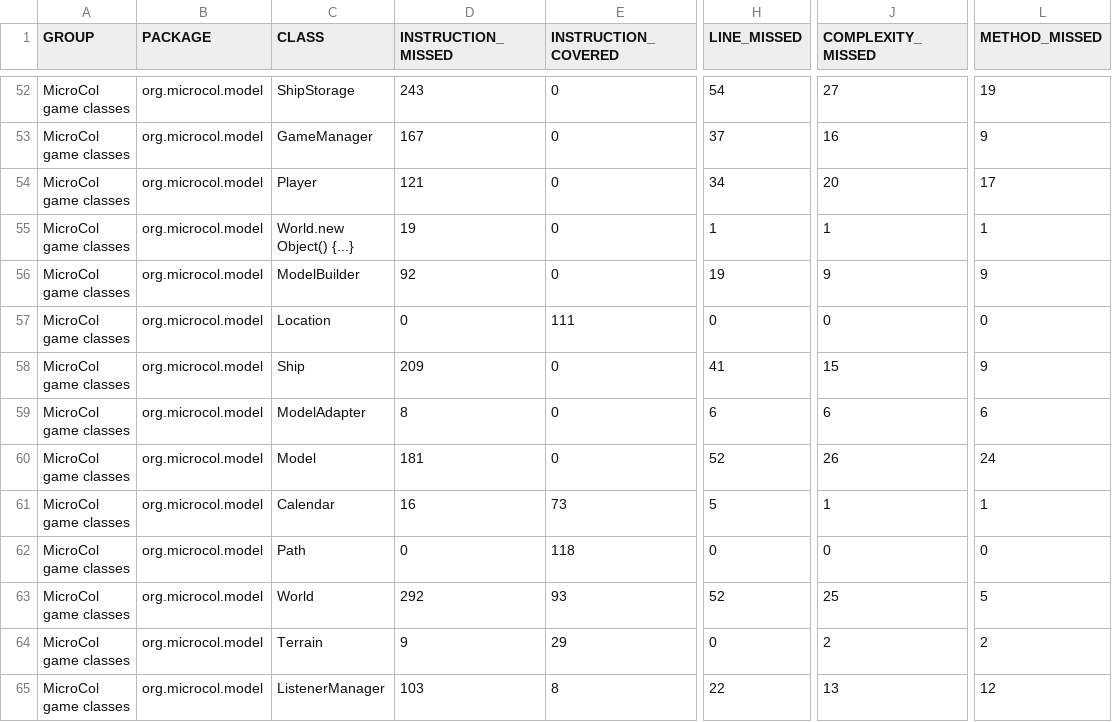
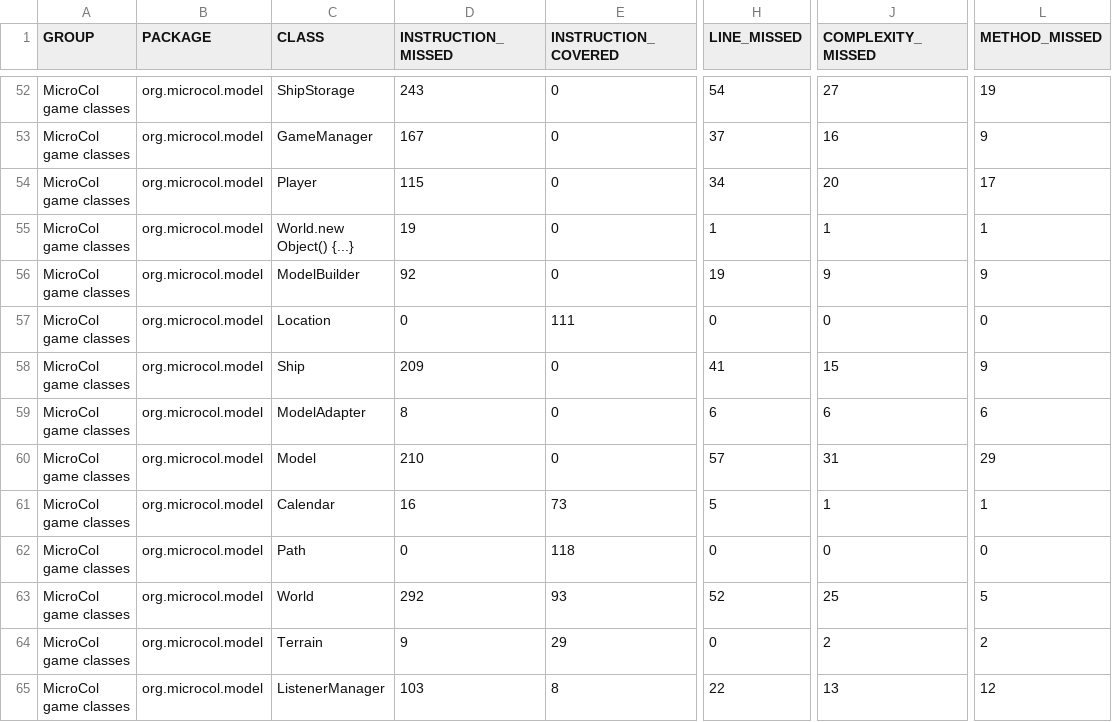
Before and after one commit to jajir/microcol, a CSV file: microcol-game/jacoco/jacoco.csv, drawn as a sheet; only a part is shown, gaps mark what is left out; the diff names each change by its address in the sheet, - before the commit and + after, or states it on an @@ line.

```diff
--- a/microcol-game/jacoco/jacoco.csv
+++ b/microcol-game/jacoco/jacoco.csv
-D54 (INSTRUCTION_MISSED): 121
+D54 (INSTRUCTION_MISSED): 115
-D60 (INSTRUCTION_MISSED): 181
+D60 (INSTRUCTION_MISSED): 210
-H60 (LINE_MISSED): 52
+H60 (LINE_MISSED): 57
-J60 (COMPLEXITY_MISSED): 26
+J60 (COMPLEXITY_MISSED): 31
-L60 (METHOD_MISSED): 24
+L60 (METHOD_MISSED): 29
```
Also changed, not shown: 9 other files.
